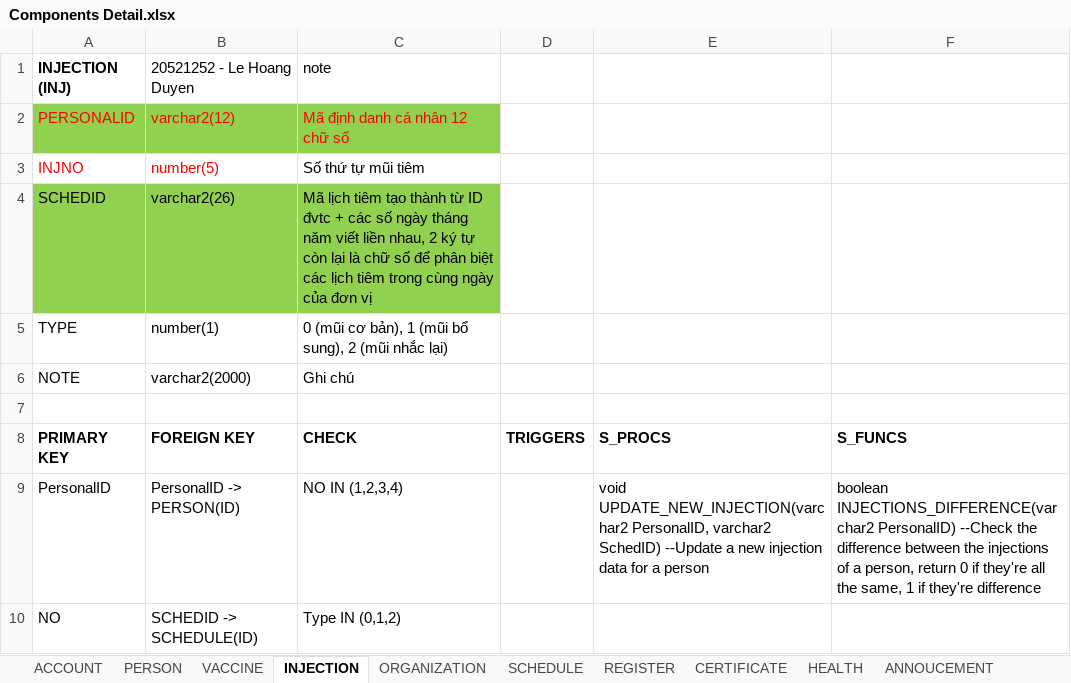
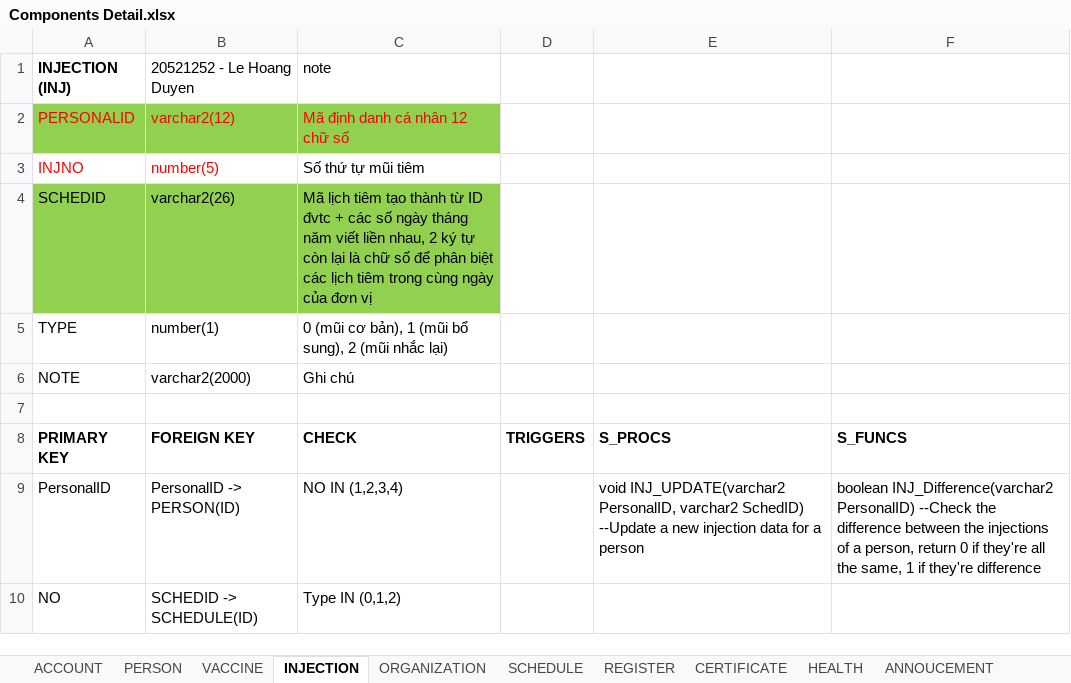
Before and after one commit to dangnghiepcuong/java_IS216.M21_4, an Excel workbook: DB Scripts/Components Detail.xlsx, sheet INJECTION, drawn as a sheet; values as stored, in another font and other column widths than the file's, no borders; the diff names each change by its address in the sheet, - before the commit and + after, or states it on an @@ line.

```diff
--- a/DB Scripts/Components Detail.xlsx (sheet INJECTION)
+++ b/DB Scripts/Components Detail.xlsx (sheet INJECTION)
-E9: void UPDATE_NEW_INJECTION(varchar2 PersonalID, varchar2…
+E9: void INJ_UPDATE(varchar2 PersonalID, varchar2…
-F9: boolean INJECTIONS_DIFFERENCE(varchar2 PersonalID) --Check…
+F9: boolean INJ_Difference(varchar2 PersonalID) --Check…
```
Also changed, not shown: sheet REGISTER, sheet ORGANIZATION, sheet SCHEDULE, sheet PERSON, 2 other files.
